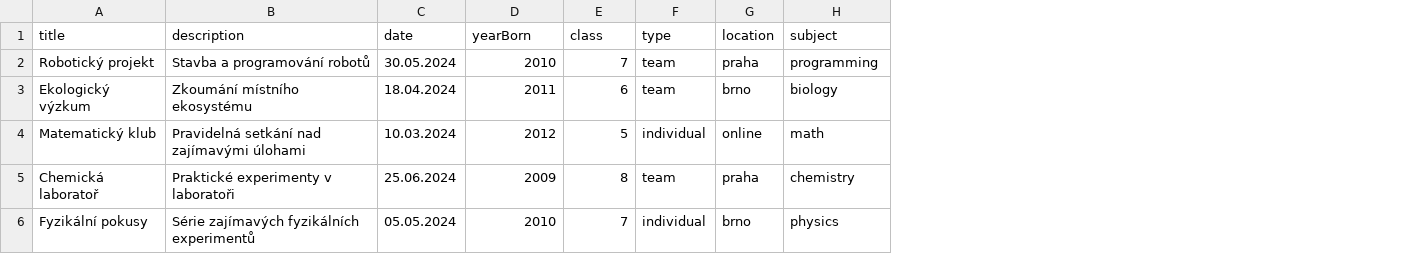
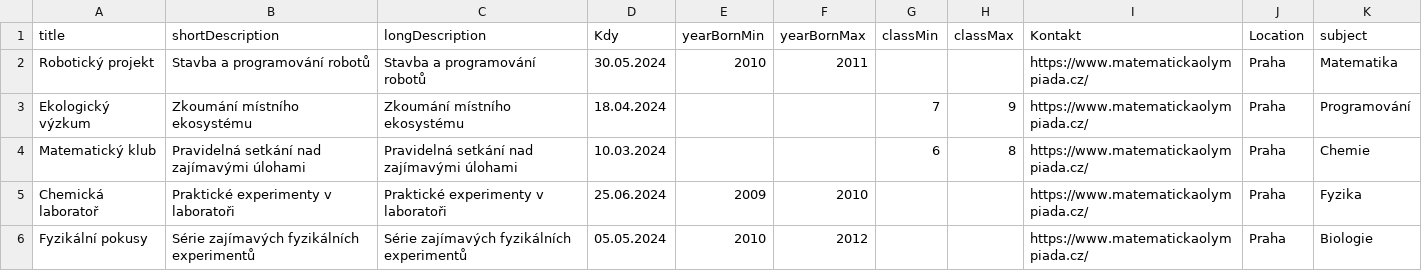
Before and after one commit to MyMind2/Rebarbora, a CSV file: projects.csv, drawn as a sheet; removed rows and columns are numbered as before the commit, all else as after; the diff names each change by its address in the sheet, - before the commit and + after, or states it on an @@ line.

```diff
--- a/projects.csv
+++ b/projects.csv
+column C (longDescription), rows 2-6: Stavba a programování robotů | Zkoumání místního ekosystému | Pravidelná setkání nad zajímavými úlohami | Praktické experimenty v laboratoři | Série zajímavých fyzikálních experimentů
+column F (yearBornMax), rows 2-6: 2011 |  |  | 2010 | 2012
-column F (type), rows 2-6: team | team | individual | team | individual
-column G (location), rows 2-6: praha | brno | online | praha | brno
+column H (classMax), rows 3-4: 9 | 8
+column I (Kontakt), rows 2-6: all https://www.matematickaolympiada.cz/
+column J (Location), rows 2-6: all Praha
-B1: description
+B1: shortDescription
-D1: date
+D1: Kdy
-E1: yearBorn
+E1: yearBornMin
-G1: class
+G1: classMin
-G2 (classMin): 7
+G2 (classMin): (empty)
-K2 (subject): programming
+K2 (subject): Matematika
-E3 (yearBornMin): 2011
+E3 (yearBornMin): (empty)
-G3 (classMin): 6
+G3 (classMin): 7
-K3 (subject): biology
+K3 (subject): Programování
-E4 (yearBornMin): 2012
+E4 (yearBornMin): (empty)
-G4 (classMin): 5
+G4 (classMin): 6
-K4 (subject): math
+K4 (subject): Chemie
-G5 (classMin): 8
+G5 (classMin): (empty)
-K5 (subject): chemistry
+K5 (subject): Fyzika
-G6 (classMin): 7
+G6 (classMin): (empty)
-K6 (subject): physics
+K6 (subject): Biologie
```
Also changed, not shown: competitions.csv, seminars.csv, 1 other file.
